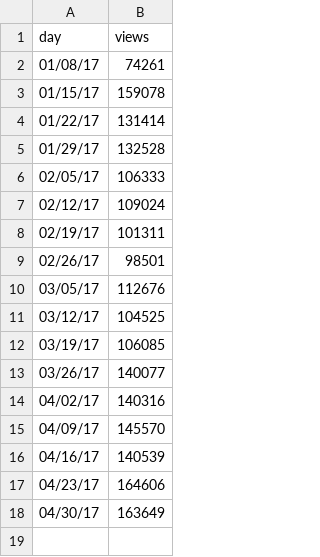
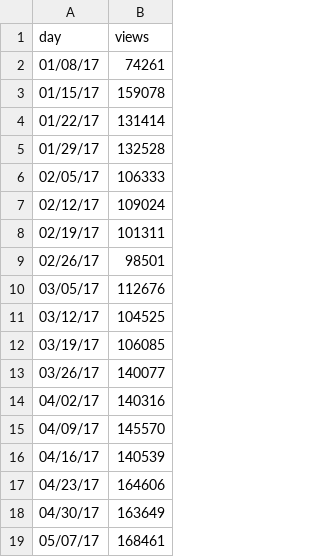
Before and after one commit to limitlessloop/vets.gov-status, a CSV file: _data/1990_views.csv, drawn as a sheet; the diff names each change by its address in the sheet, - before the commit and + after, or states it on an @@ line.

```diff
--- a/_data/1990_views.csv
+++ b/_data/1990_views.csv
+row 19: 05/07/17 | 168461
```
Also changed, not shown: _data/1990_mobile.csv, _data/1990_new.csv, 42 other files.
